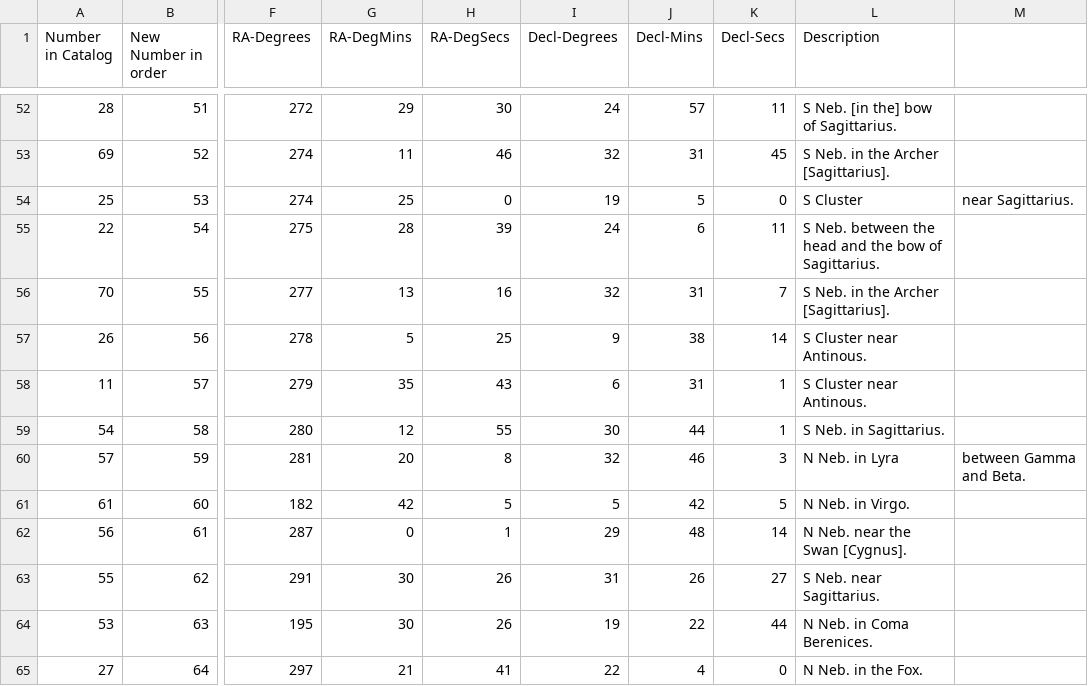
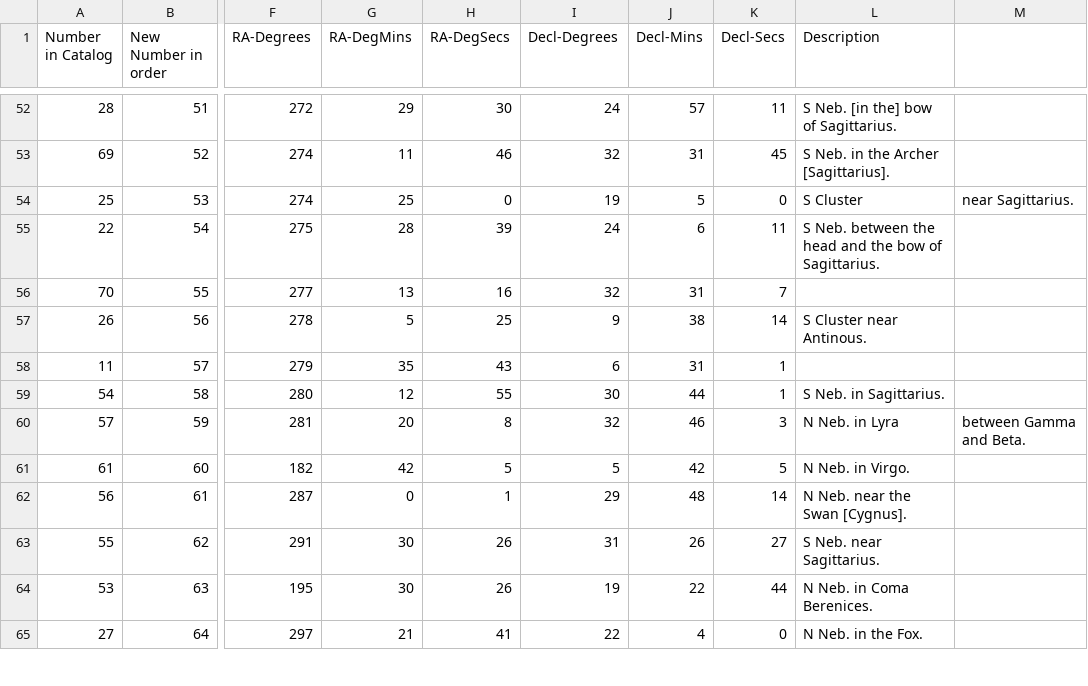
Before and after one commit to pbradley1994/star_map_generator, a CSV file: data/Messier.csv, drawn as a sheet; only a part is shown, gaps mark what is left out; the diff covers the shown part only; the diff names each change by its address in the sheet, - before the commit and + after, or states it on an @@ line.

```diff
--- a/data/Messier.csv
+++ b/data/Messier.csv
-L56 (Description): S Neb. in the Archer [Sagittarius].
+L56 (Description): (empty)
-L58 (Description): S Cluster near Antinous.
+L58 (Description): (empty)
```
Also changed, not shown: 14 edited cells elsewhere in this file.
